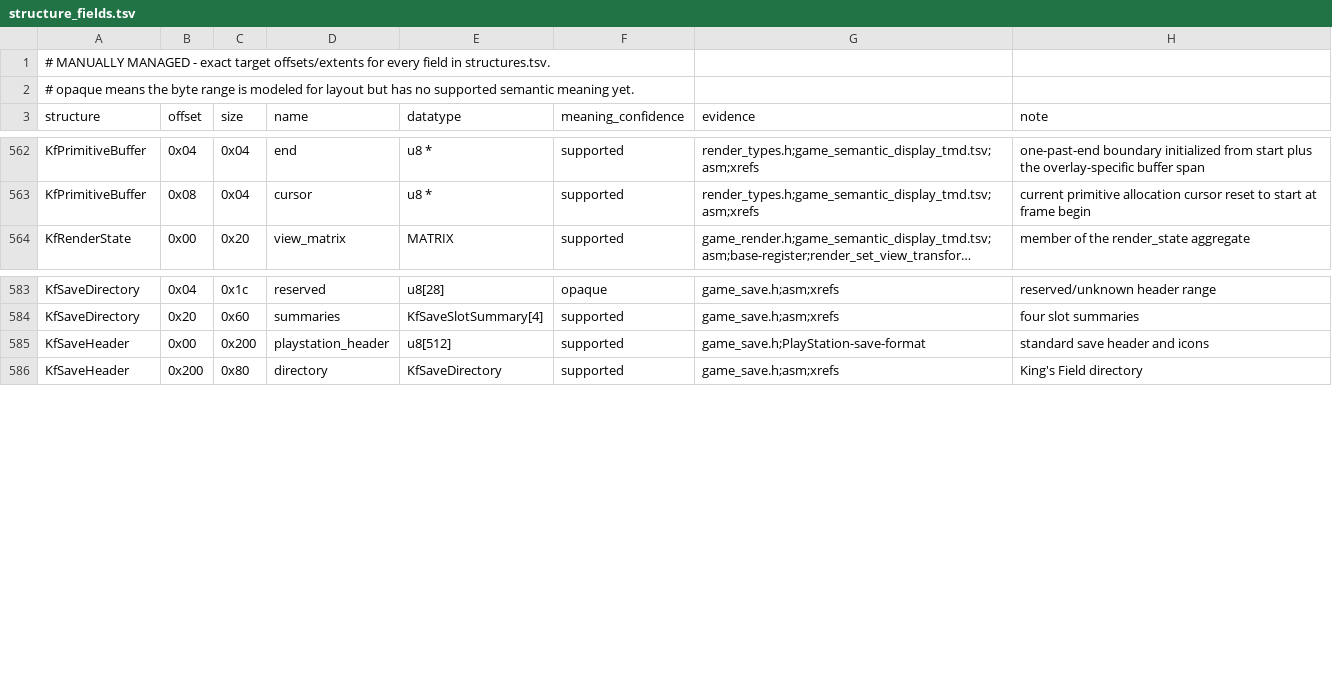
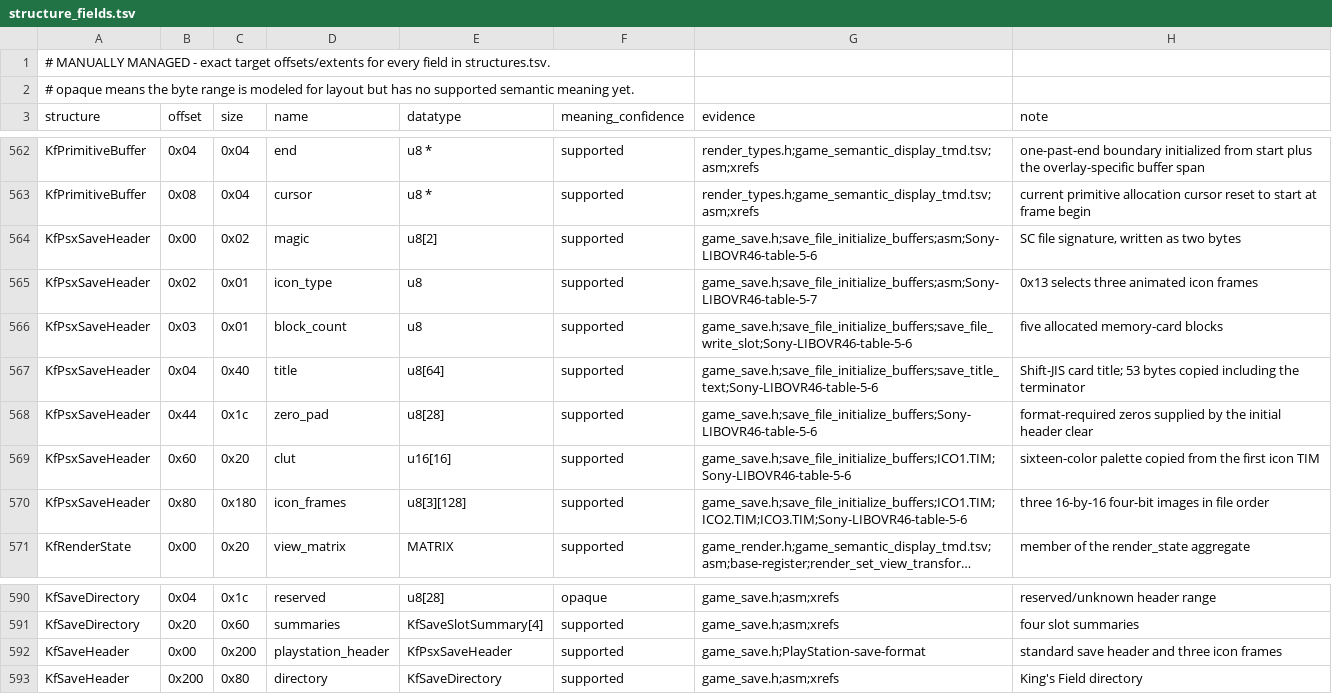
Before and after one commit to sushi-shi/kings-field-decomp, a TSV file: config/retail/structure_fields.tsv, drawn as a sheet; only a part is shown, gaps mark what is left out; long unchanged cells end in …; addresses are those after the commit; the diff names each change by its address in the sheet, - before the commit and + after, or states it on an @@ line.

Commit message:
refactor: recover PlayStation save icon header fields

```diff
--- a/config/retail/structure_fields.tsv
+++ b/config/retail/structure_fields.tsv
+row 564: KfPsxSaveHeader | 0x00 | 0x02 | magic | u8[2] | supported | game_save.h;save_file_initialize_buffers;asm;Sony-LIBOVR46-table-5-6 | SC file signature, written as two bytes
+row 565: KfPsxSaveHeader | 0x02 | 0x01 | icon_type | u8 | supported | game_save.h;save_file_initialize_buffers;asm;Sony-LIBOVR46-table-5-7 | 0x13 selects three animated icon frames
+row 566: KfPsxSaveHeader | 0x03 | 0x01 | block_count | u8 | supported | game_save.h;save_file_initialize_buffers;save_file_write_slot;Sony-LIBOVR46-table-5-6 | five allocated memory-card blocks
+row 567: KfPsxSaveHeader | 0x04 | 0x40 | title | u8[64] | supported | game_save.h;save_file_initialize_buffers;save_title_text;Sony-LIBOVR46-table-5-6 | Shift-JIS card title; 53 bytes copied including the terminator
+row 568: KfPsxSaveHeader | 0x44 | 0x1c | zero_pad | u8[28] | supported | game_save.h;save_file_initialize_buffers;Sony-LIBOVR46-table-5-6 | format-required zeros supplied by the initial header clear
+row 569: KfPsxSaveHeader | 0x60 | 0x20 | clut | u16[16] | supported | game_save.h;save_file_initialize_buffers;ICO1.TIM;Sony-LIBOVR46-table-5-6 | sixteen-color palette copied from the first icon TIM
+row 570: KfPsxSaveHeader | 0x80 | 0x180 | icon_frames | u8[3][128] | supported | game_save.h;save_file_initialize_buffers;ICO1.TIM;ICO2.TIM;ICO3.TIM;Sony-LIBOVR46-table-5-6 | three 16-by-16 four-bit images in file order
-E592 (datatype): u8[512]
+E592 (datatype): KfPsxSaveHeader
-H592 (note): standard save header and icons
+H592 (note): standard save header and three icon frames
```
Also changed, not shown: config/retail/structures.tsv, 6 other files.
